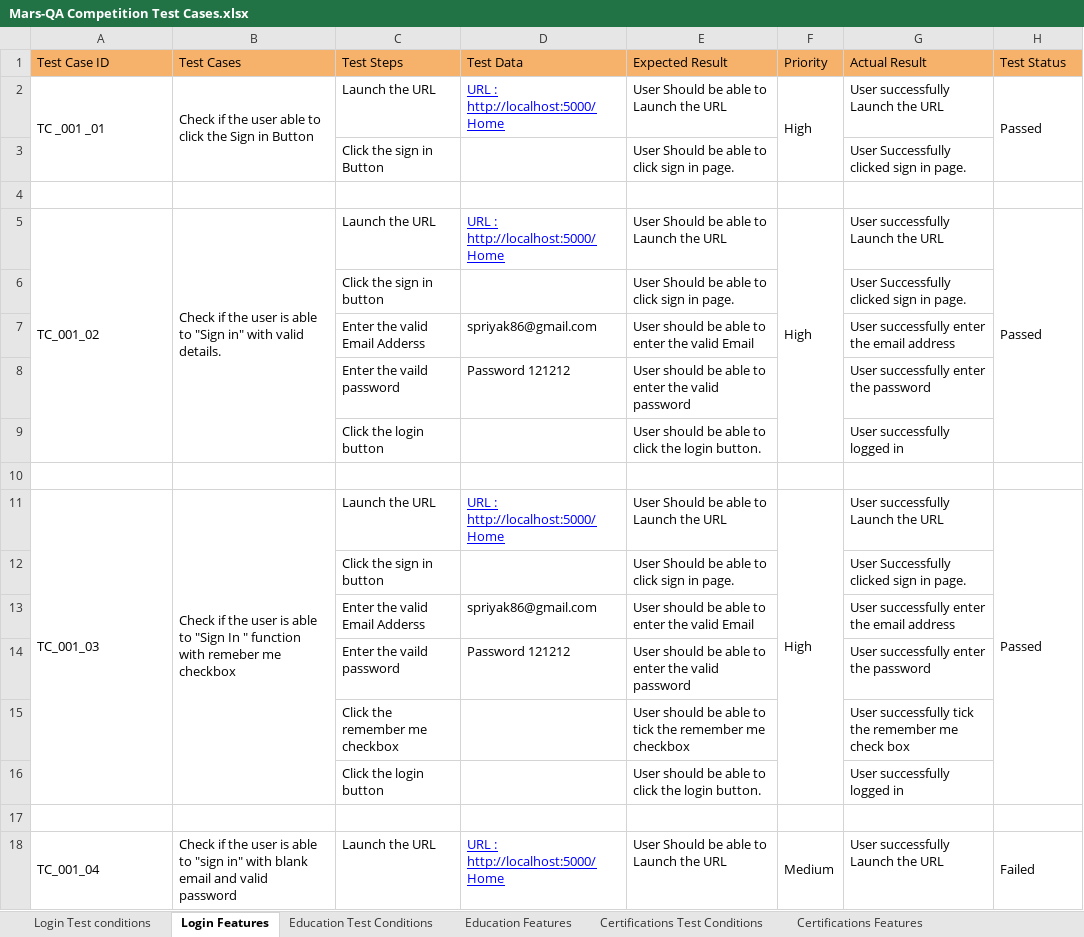
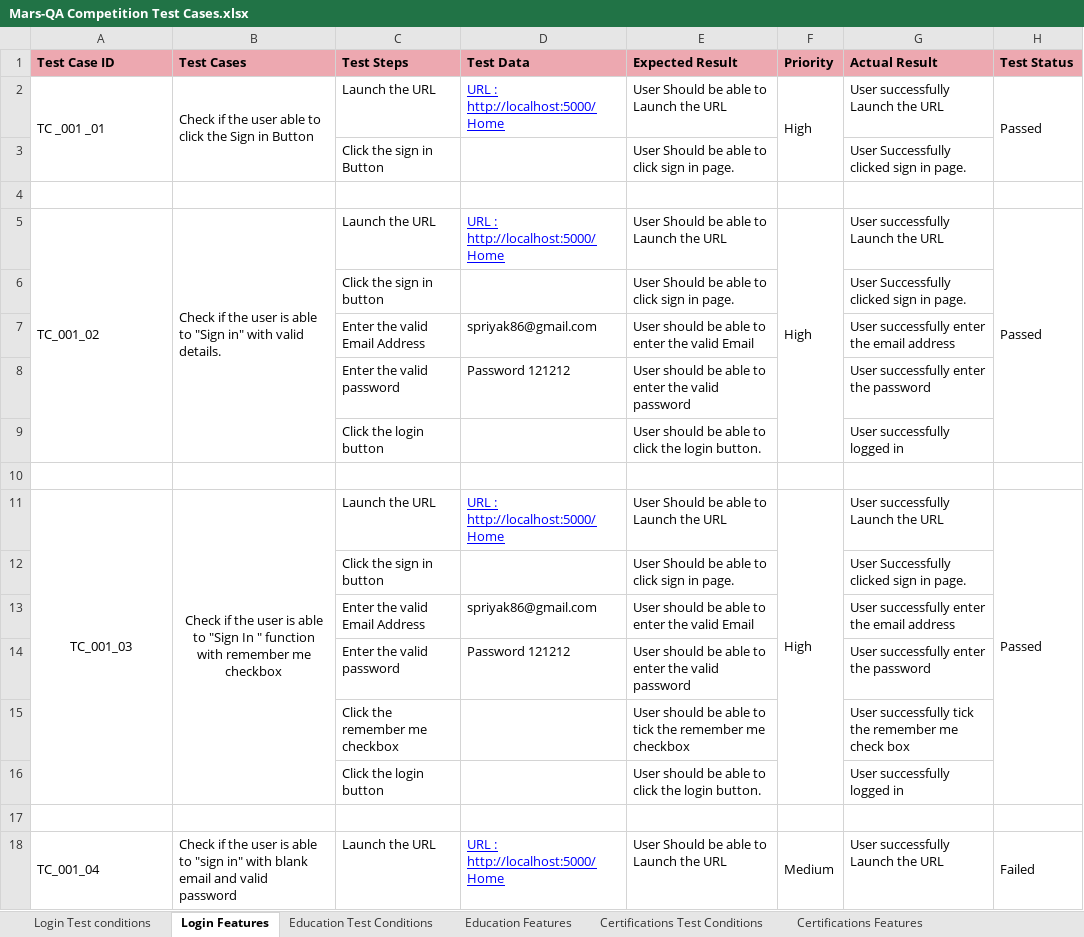
Before and after one commit to spriya19/Mars-QACompetition, an Excel workbook: Excel testcase/Mars-QA Competition Test Cases.xlsx, sheet Login Features, drawn as a sheet; only a part is shown; values as stored, in another font and other column widths than the file's, no borders; charts and pictures not drawn; the diff names each change by its address in the sheet, - before the commit and + after, or states it on an @@ line.

Commit message:
Competition task test cases updated

```diff
--- a/Excel testcase/Mars-QA Competition Test Cases.xlsx (sheet Login Features)
+++ b/Excel testcase/Mars-QA Competition Test Cases.xlsx (sheet Login Features)
@@ A1:H1 fill: #F6B26B → #EDA8B0, bold: off → on @@
-C7 (Test Steps): Enter the valid Email Adderss
+C7 (Test Steps): Enter the valid Email Address
-C8 (Test Steps): Enter the vaild password
+C8 (Test Steps): Enter the valid password
-A11:B11 alignment: left
+A11:B11 alignment: center
-B11 (Test Cases): …function with remeber me checkbox
+B11 (Test Cases): …function with remember me checkbox
-C13 (Test Steps): Enter the valid Email Adderss
+C13 (Test Steps): Enter the valid Email Address
-C14 (Test Steps): Enter the vaild password
+C14 (Test Steps): Enter the valid password
```
Also changed, not shown: sheet Certifications Features, sheet Education Features, sheet Certifications Test Conditions, sheet Education Test Conditions, sheet Login Test conditions, charts or pictures, 7 other files.
